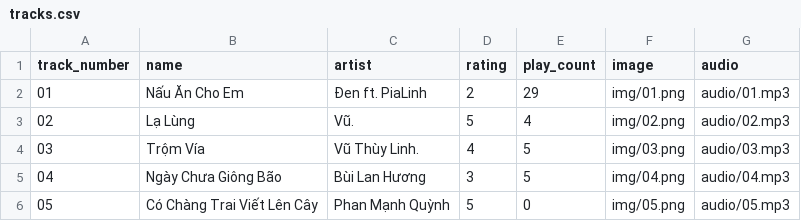
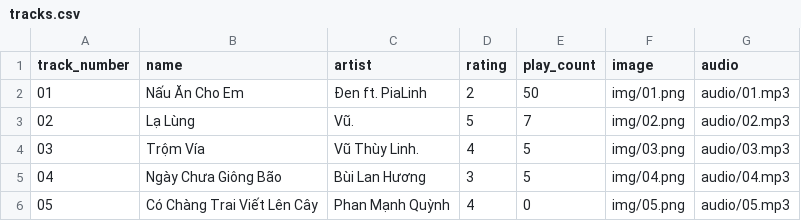
Before and after one commit to vovandatmg-jpg/jukemusic, a CSV file: JukeBox/tracks.csv, drawn as a sheet.

```diff
--- a/JukeBox/tracks.csv
+++ b/JukeBox/tracks.csv
@@ -1,6 +1,6 @@
 track_number,name,artist,rating,play_count,image,audio
-01,Nấu Ăn Cho Em,Đen ft. PiaLinh,2,29,img/01.png,audio/01.mp3
-02,Lạ Lùng,Vũ.,5,4,img/02.png,audio/02.mp3
+01,Nấu Ăn Cho Em,Đen ft. PiaLinh,2,50,img/01.png,audio/01.mp3
+02,Lạ Lùng,Vũ.,5,7,img/02.png,audio/02.mp3
 03,Trộm Vía,Vũ Thùy Linh.,4,5,img/03.png,audio/03.mp3
 04,Ngày Chưa Giông Bão,Bùi Lan Hương,3,5,img/04.png,audio/04.mp3
-05,Có Chàng Trai Viết Lên Cây,Phan Mạnh Quỳnh,5,0,img/05.png,audio/05.mp3
+05,Có Chàng Trai Viết Lên Cây,Phan Mạnh Quỳnh,4,0,img/05.png,audio/05.mp3
```
Also changed, not shown: 10 other files.
